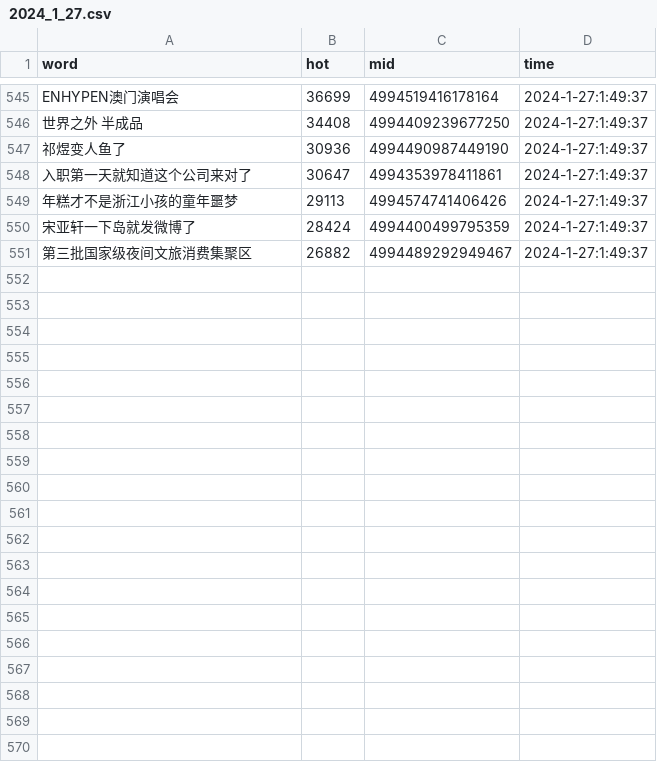
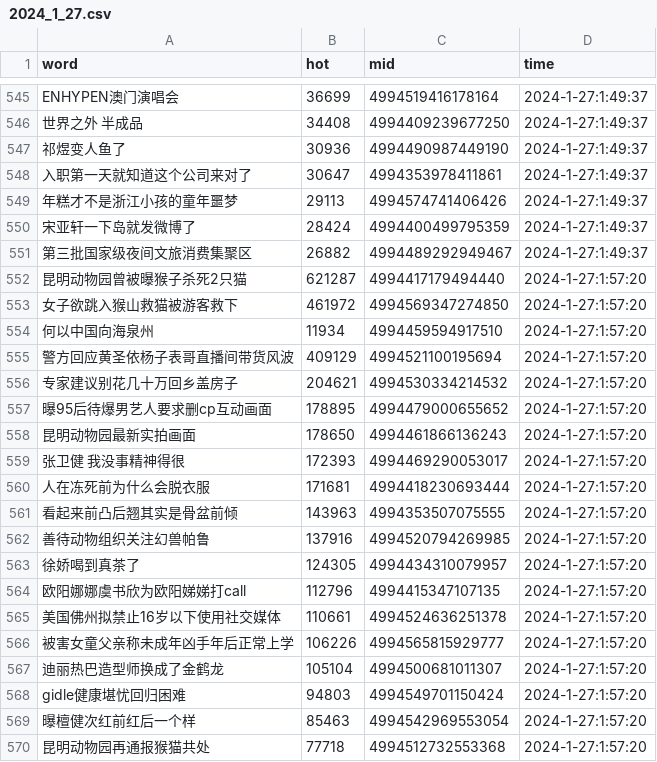
Before and after one commit to Euclid-Jie/weibo_hotlist, a CSV file: hotlist/2024_1_27.csv, drawn as a sheet; only a part is shown, gaps mark what is left out; the diff covers the shown part only.

Commit message:
craw_5minly_2024-01-26 17:57

```diff
--- a/hotlist/2024_1_27.csv
+++ b/hotlist/2024_1_27.csv
@@ -551 +551,20 @@ ENHYPEN澳门演唱会,36699,4994519416178164,2024-1-27:1:49:37
 第三批国家级夜间文旅消费集聚区,26882,4994489292949467,2024-1-27:1:49:37
+昆明动物园曾被曝猴子杀死2只猫,621287,4994417179494440,2024-1-27:1:57:20
+女子欲跳入猴山救猫被游客救下,461972,4994569347274850,2024-1-27:1:57:20
+何以中国向海泉州,11934,4994459594917510,2024-1-27:1:57:20
+警方回应黄圣依杨子表哥直播间带货风波,409129,4994521100195694,2024-1-27:1:57:20
+专家建议别花几十万回乡盖房子,204621,4994530334214532,2024-1-27:1:57:20
+曝95后待爆男艺人要求删cp互动画面,178895,4994479000655652,2024-1-27:1:57:20
+昆明动物园最新实拍画面,178650,4994461866136243,2024-1-27:1:57:20
+张卫健 我没事精神得很,172393,4994469290053017,2024-1-27:1:57:20
+人在冻死前为什么会脱衣服,171681,4994418230693444,2024-1-27:1:57:20
+看起来前凸后翘其实是骨盆前倾,143963,4994353507075555,2024-1-27:1:57:20
+善待动物组织关注幻兽帕鲁,137916,4994520794269985,2024-1-27:1:57:20
+徐娇喝到真茶了,124305,4994434310079957,2024-1-27:1:57:20
+欧阳娜娜虞书欣为欧阳娣娣打call,112796,4994415347107135,2024-1-27:1:57:20
+美国佛州拟禁止16岁以下使用社交媒体,110661,4994524636251378,2024-1-27:1:57:20
+被害女童父亲称未成年凶手年后正常上学,106226,4994565815929777,2024-1-27:1:57:20
+迪丽热巴造型师换成了金鹤龙,105104,4994500681011307,2024-1-27:1:57:20
+gidle健康堪忧回归困难,94803,4994549701150424,2024-1-27:1:57:20
+曝檀健次红前红后一个样,85463,4994542969553054,2024-1-27:1:57:20
+昆明动物园再通报猴猫共处,77718,4994512732553368,2024-1-27:1:57:20
```
Also changed, not shown: 31 added rows elsewhere in this file.
